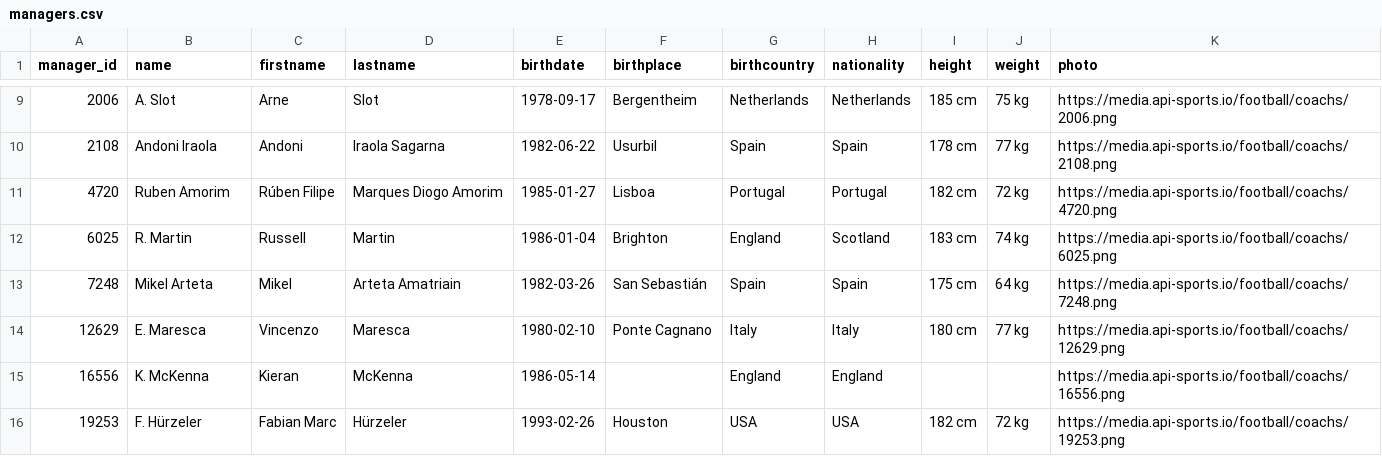
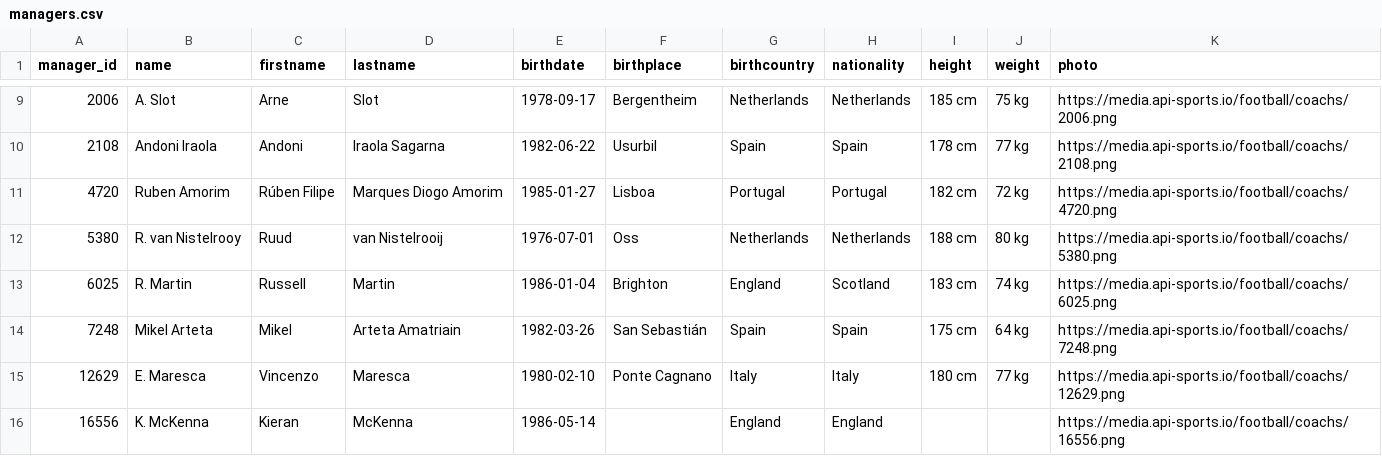
Before and after one commit to SebWae/football-api-data, a CSV file: data/managers.csv, drawn as a sheet; only a part is shown, gaps mark what is left out; the shorter side is filled out with more unchanged rows.

```diff
--- a/data/managers.csv
+++ b/data/managers.csv
@@ -11,2 +11,3 @@ manager_id,name,firstname,lastname,birthdate,birthplace,birthcountry,nationality
 4720,Ruben Amorim,Rúben Filipe,Marques Diogo Amorim,1985-01-27,Lisboa,Portugal,Portugal,182 cm,72 kg,https://media.api-sports.io/football/coachs/4720.png
+5380,R. van Nistelrooy,Ruud,van Nistelrooij,1976-07-01,Oss,Netherlands,Netherlands,188 cm,80 kg,https://media.api-sports.io/football/coachs/5380.png
 6025,R. Martin,Russell,Martin,1986-01-04,Brighton,England,Scotland,183 cm,74 kg,https://media.api-sports.io/football/coachs/6025.png
```
Also changed, not shown: data/events.csv, data/lineups.csv, 4 other files.
